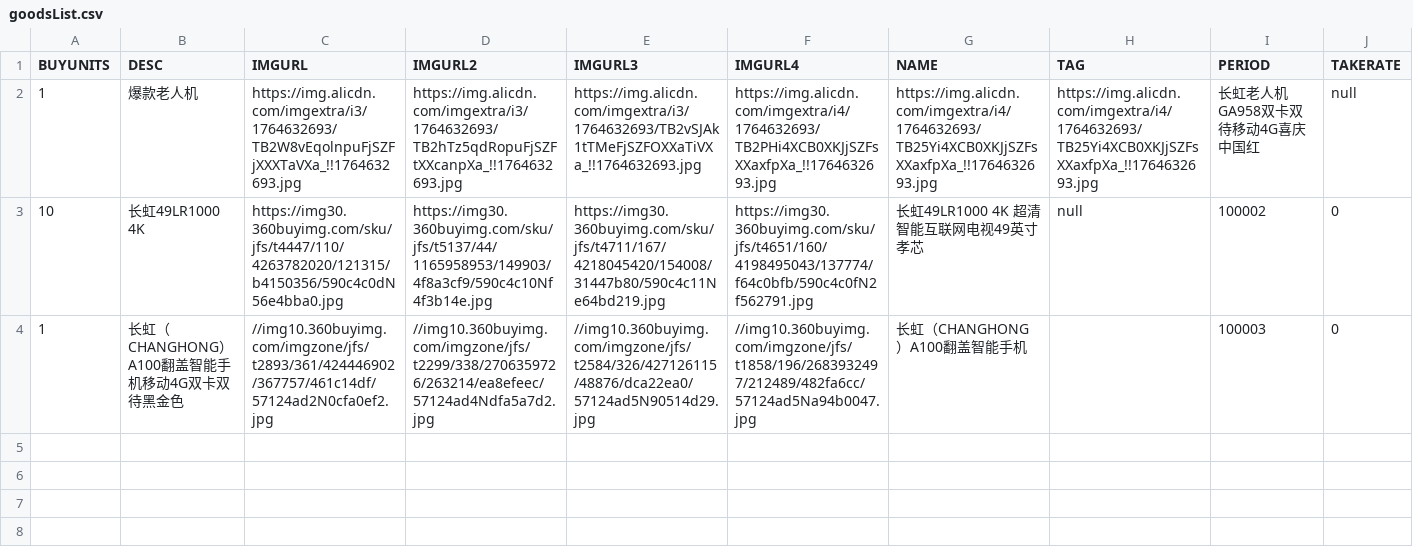
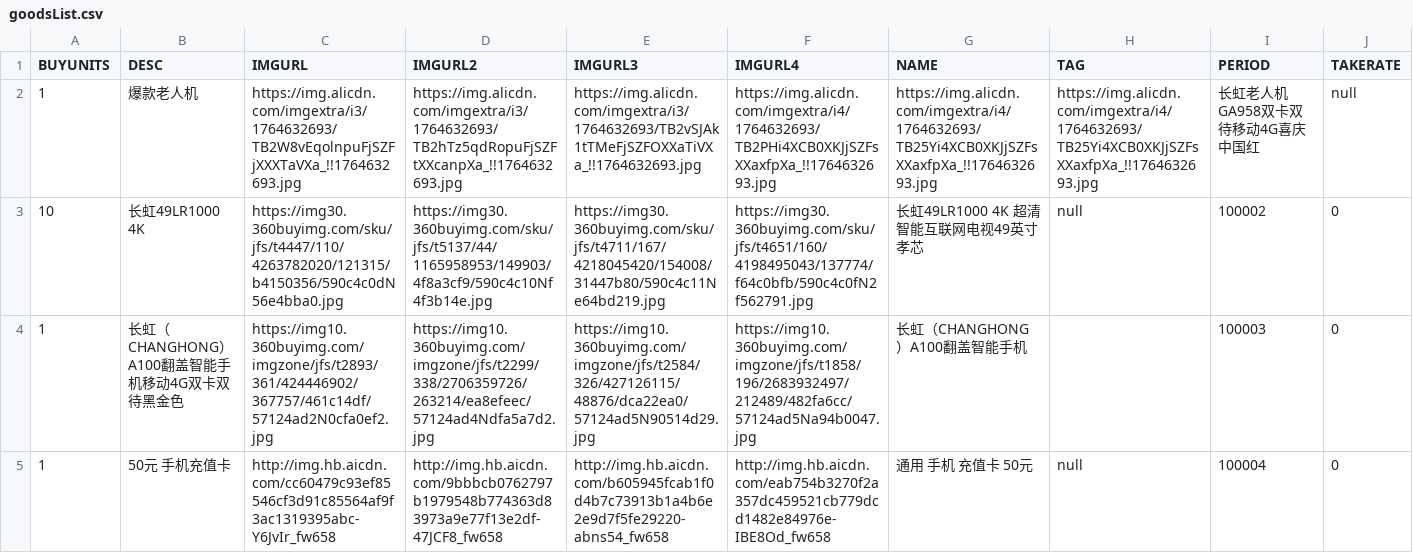
Before and after one commit to scmsqhn/ananfu, a CSV file: yydb-master/goodsList.csv, drawn as a sheet; only a part is shown; rows hold the shown columns only; the diff names each change by its address in the sheet, - before the commit and + after, or states it on an @@ line.

```diff
--- a/yydb-master/goodsList.csv
+++ b/yydb-master/goodsList.csv
-C4 (IMGURL): //img10.360buyimg.com/imgzone/jfs/t2893/361/424446902/367757/461c14df/57124ad2N0cfa0ef2.jpg
+C4 (IMGURL): https://img10.360buyimg.com/imgzone/jfs/t2893/361/424446902/367757/461c14df/57124ad2N0cfa0ef2.jpg
-D4 (IMGURL2): //img10.360buyimg.com/imgzone/jfs/t2299/338/2706359726/263214/ea8efeec/57124ad4Ndfa5a7d2.jpg
+D4 (IMGURL2): https://img10.360buyimg.com/imgzone/jfs/t2299/338/2706359726/263214/ea8efeec/57124ad4Ndfa5a7d2.jpg
-E4 (IMGURL3): //img10.360buyimg.com/imgzone/jfs/t2584/326/427126115/48876/dca22ea0/57124ad5N90514d29.jpg
+E4 (IMGURL3): https://img10.360buyimg.com/imgzone/jfs/t2584/326/427126115/48876/dca22ea0/57124ad5N90514d29.jpg
-F4 (IMGURL4): //img10.360buyimg.com/imgzone/jfs/t1858/196/2683932497/212489/482fa6cc/57124ad5Na94b0047.jpg
+F4 (IMGURL4): https://img10.360buyimg.com/imgzone/jfs/t1858/196/2683932497/212489/482fa6cc/57124ad5Na94b0047.jpg
+row 5: 1 | 50元 手机充值卡 | http://img.hb.aicdn.com/cc60479c93ef85546cf3d91c85564af9f3ac1319395abc-Y6JvIr_fw658 | http://img.hb.aicdn.com/9bbbcb0762797b1979548b774363d83973a9e77f13e2df-47JCF8_fw658 | http://img.hb.aicdn.com/b605945fcab1f0d4b7c73913b1a4b6e2e9d7f5fe29220-abns54_fw658 | http://img.hb.aicdn.com/eab754b3270f2a357dc459521cb779dcd1482e84976e-IBE8Od_fw658 | 通用 手机 充值卡 50元 | null | 100004 | 0
```
Also changed, not shown: 12 other files.
